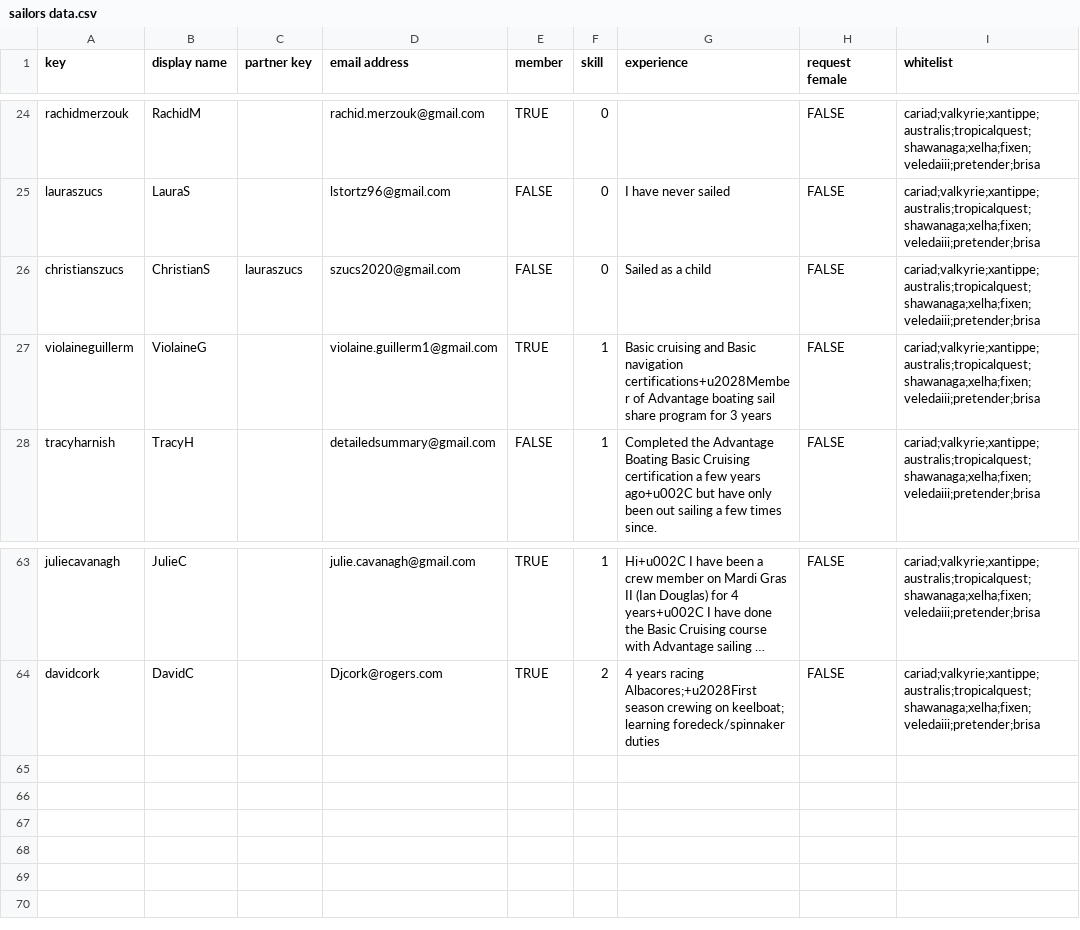
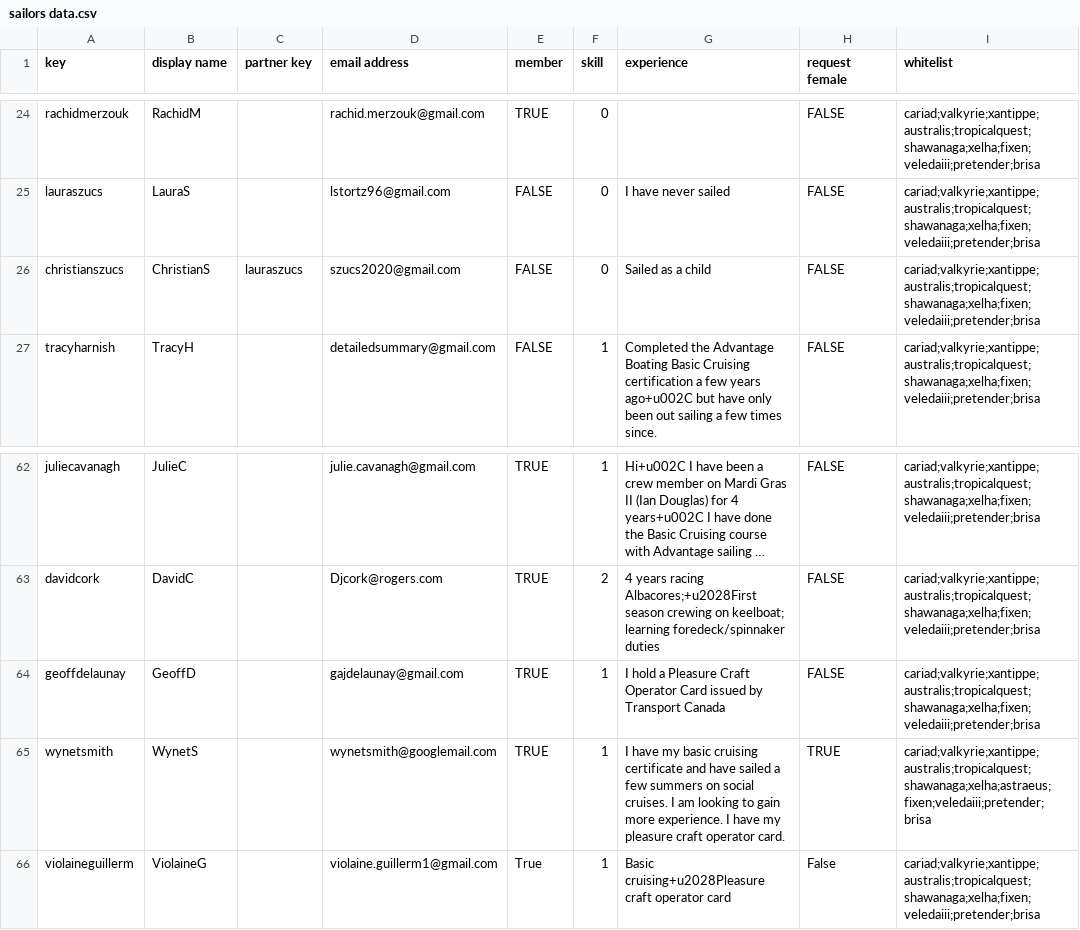
Before and after one commit to t3moses/Crews, a CSV file: Config/sailors data.csv, drawn as a sheet; only a part is shown, gaps mark what is left out; long unchanged cells end in …; removed rows and columns are numbered as before the commit, all else as after; the diff names each change by its address in the sheet, - before the commit and + after, or states it on an @@ line.

Commit message:
AS_3_13
Refines the test for valid membership numbers.  Updates the FAQ.

```diff
--- a/Config/sailors data.csv
+++ b/Config/sailors data.csv
-row 27: violaineguillerm | ViolaineG |  | violaine.guillerm1@gmail.com | TRUE | 1 | Basic cruising and Basic navigation certifications+u2028Member of Advantage boating sail share program for 3 years | FALSE | cariad;valkyrie;xantippe;australis;tropicalquest;shawanaga;xelha;fixen;veledaiii;pretender;brisa
+row 64: geoffdelaunay | GeoffD |  | gajdelaunay@gmail.com | TRUE | 1 | I hold a Pleasure Craft Operator Card issued by Transport Canada | FALSE | cariad;valkyrie;xantippe;australis;tropicalquest;shawanaga;xelha;fixen;veledaiii;pretender;brisa
+row 65: wynetsmith | WynetS |  | wynetsmith@googlemail.com | TRUE | 1 | I have my basic cruising certificate and have sailed a few summers on social cruises. I am looking to gain more experience. I have my pleasure craft operator card. | TRUE | cariad;valkyrie;xantippe;australis;tropicalquest;shawanaga;xelha;astraeus;fixen;veledaiii;pretender;brisa
+row 66: violaineguillerm | ViolaineG |  | violaine.guillerm1@gmail.com | True | 1 | Basic cruising+u2028Pleasure craft operator card | False | cariad;valkyrie;xantippe;australis;tropicalquest;shawanaga;xelha;fixen;veledaiii;pretender;brisa
```
Also changed, not shown: Config/boats available.csv, Config/sailor histories.csv, 9 other files.
